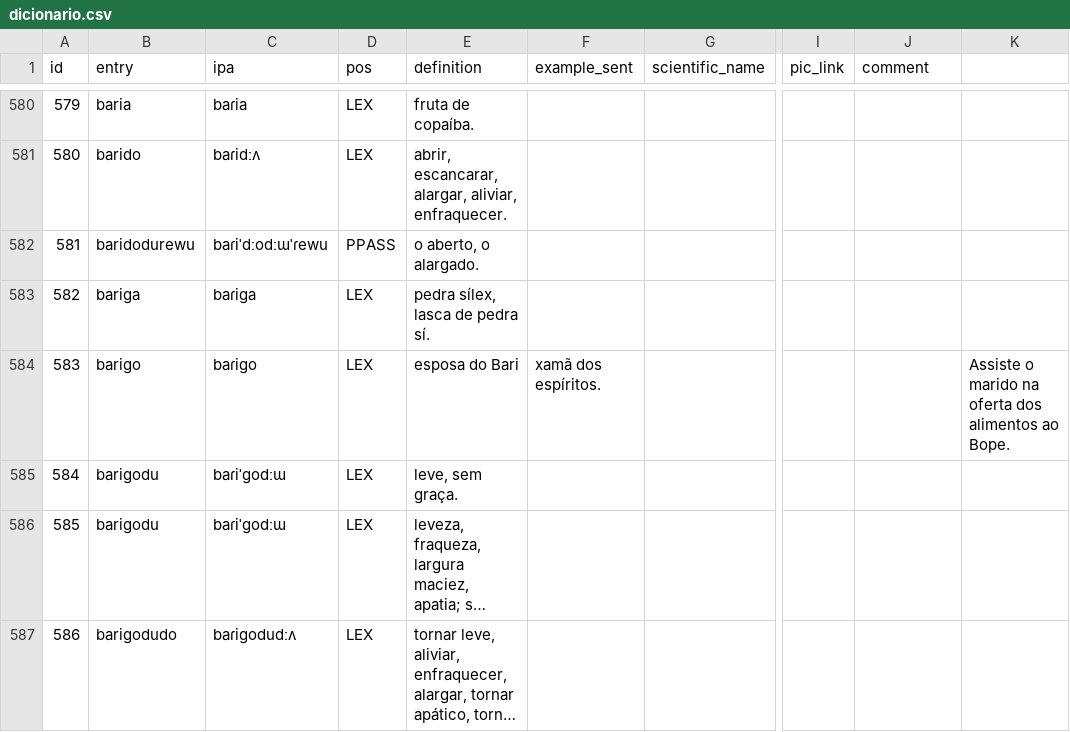
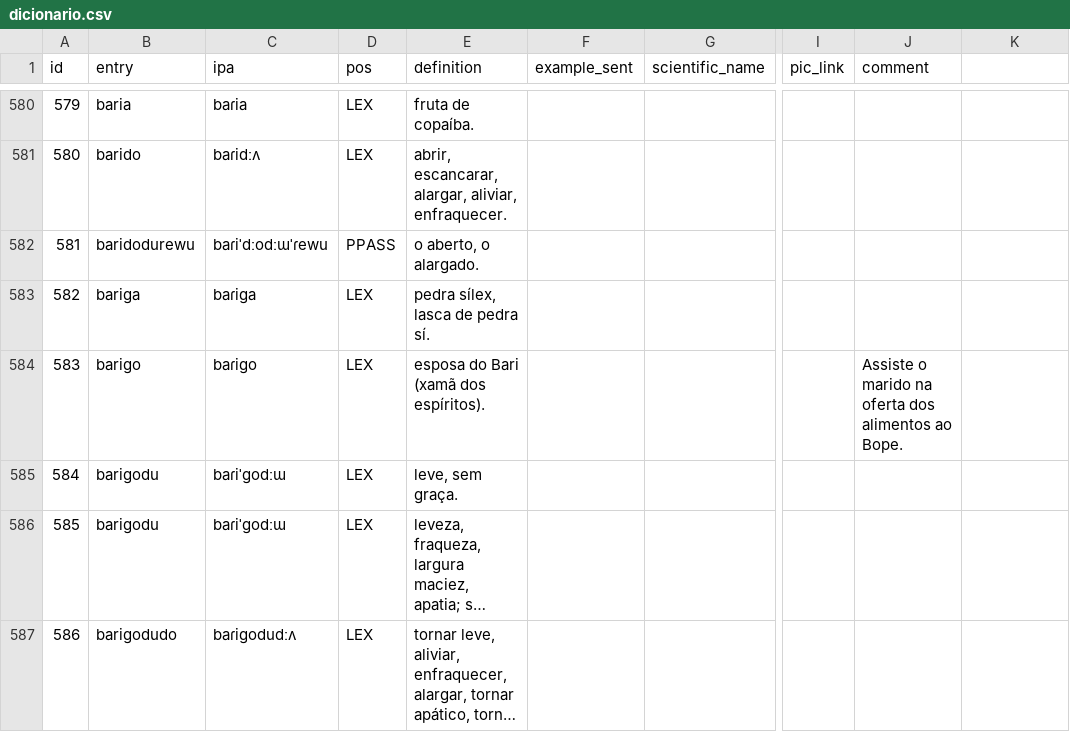
Before and after one commit to LanguageStructure/dicionario_bororo, a CSV file: dicionario.csv, drawn as a sheet; only a part is shown, gaps mark what is left out; long unchanged cells end in …; the diff names each change by its address in the sheet, - before the commit and + after, or states it on an @@ line.

Commit message:
Update dicionario.csv

```diff
--- a/dicionario.csv
+++ b/dicionario.csv
-E584 (definition): esposa do Bari
+E584 (definition): esposa do Bari (xamã dos espíritos).
-F584 (example_sent): xamã dos espíritos.
+F584 (example_sent): (empty)
-J584 (comment): (empty)
+J584 (comment): Assiste o marido na oferta dos alimentos ao Bope.
-K584: Assiste o marido na oferta dos alimentos ao Bope.
+K584: (empty)
```
